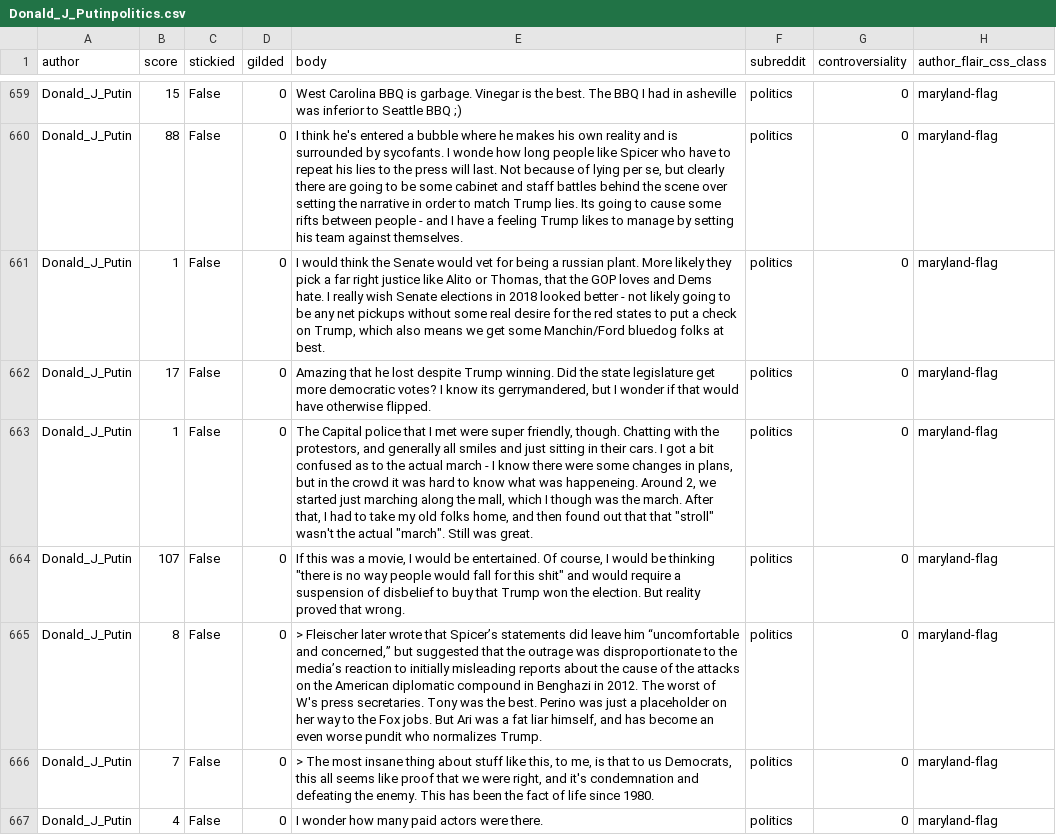
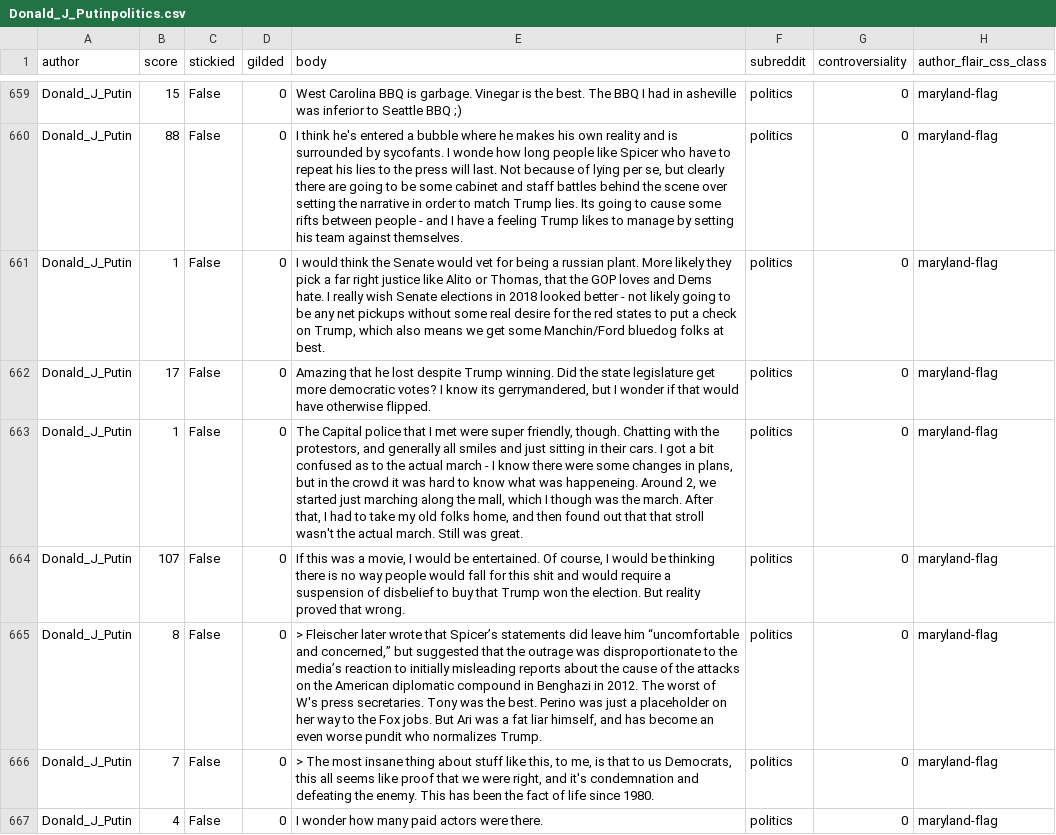
Before and after one commit to dejesusroy/CSCI4502project, a CSV file: the users/Donald_J_Putinpolitics.csv, drawn as a sheet; only a part is shown, gaps mark what is left out; the diff covers the shown part only; the diff names each change by its address in the sheet, - before the commit and + after, or states it on an @@ line.

```diff
--- a/the users/Donald_J_Putinpolitics.csv
+++ b/the users/Donald_J_Putinpolitics.csv
-E663 (body): …that that "stroll" wasn't the actual "march". Still was…
+E663 (body): …that that stroll wasn't the actual march. Still was…
-E664 (body): …be thinking "there is no way people would fall for this shit" and would…
+E664 (body): …be thinking there is no way people would fall for this shit and would…
```
Also changed, not shown: 3 removed rows and 111 edited cells elsewhere in this file, the users/AtomicKoalapolitics.csv, the users/DiscoConspiracypolitics.csv, 2 other files.
